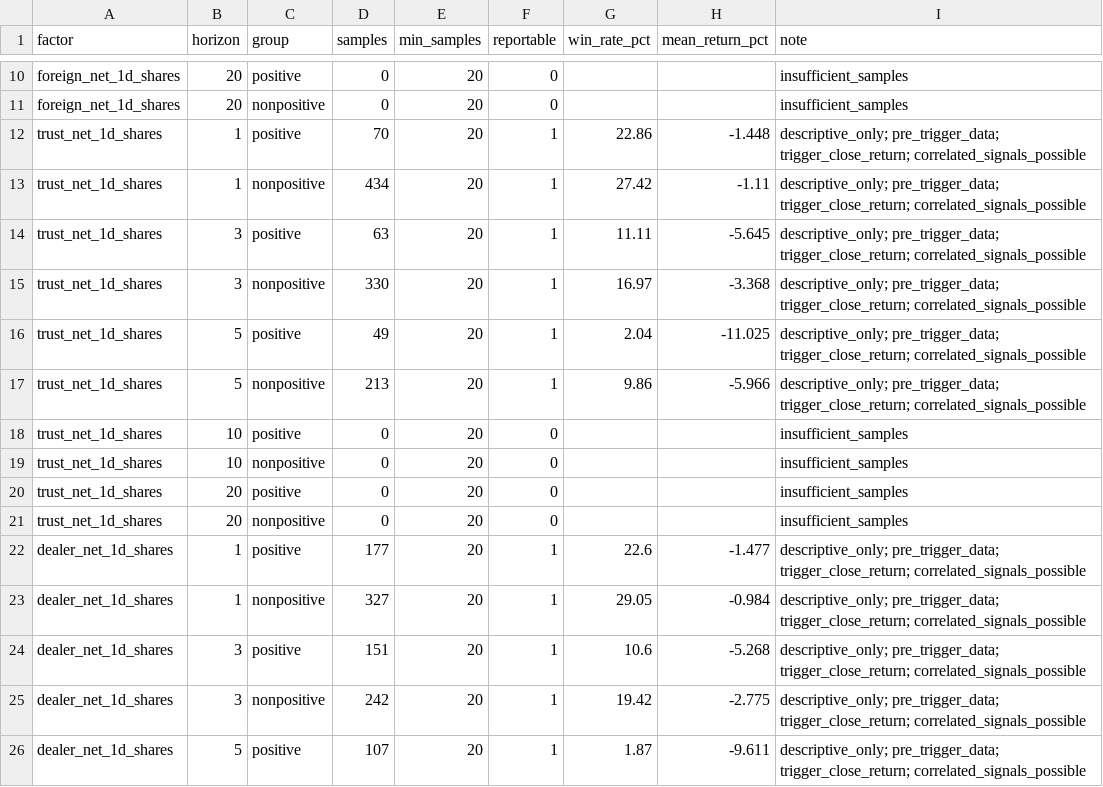
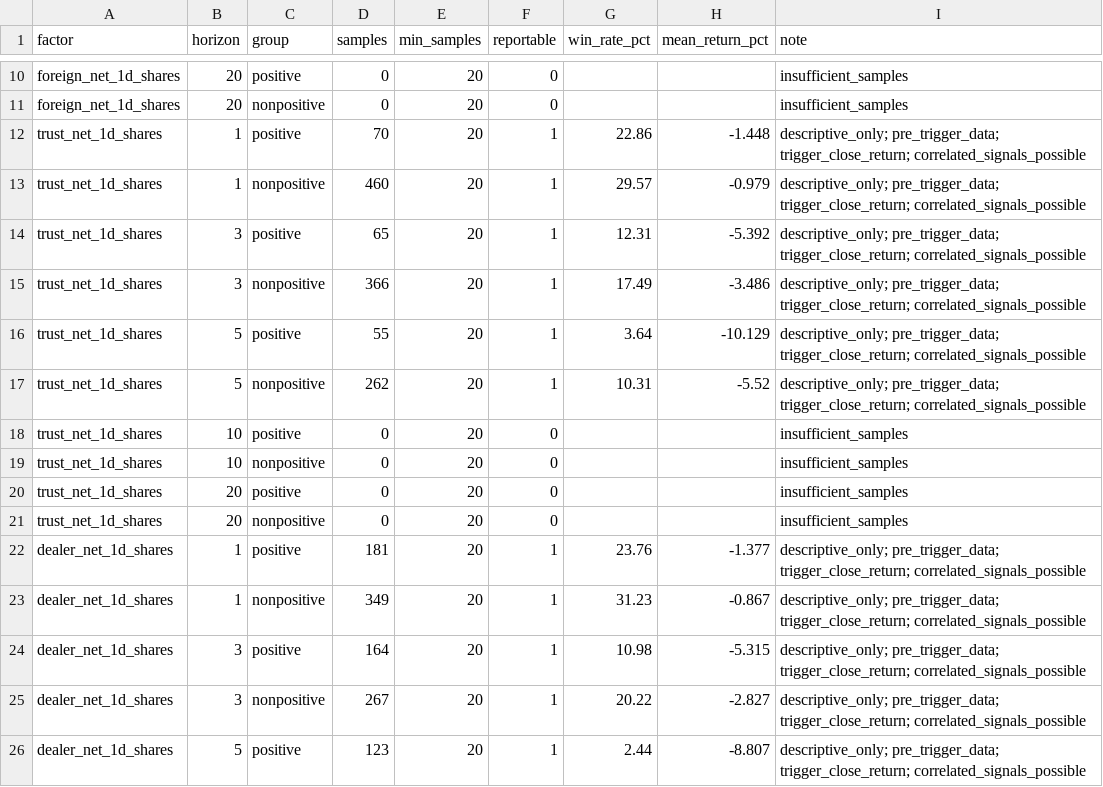
Before and after one commit to Tango469/tw-3k-scanner, a CSV file: docs/v254_factor_performance.csv, drawn as a sheet; only a part is shown, gaps mark what is left out; the diff covers the shown part only.

```diff
--- a/docs/v254_factor_performance.csv
+++ b/docs/v254_factor_performance.csv
@@ -12,7 +12,7 @@ foreign_net_1d_shares,20,nonpositive,0,20,0,,,insufficient_samples
 trust_net_1d_shares,1,positive,70,20,1,22.86,-1.448,descriptive_only; pre_trigger_data; trigger_close_return; correlated_signals_possible
-trust_net_1d_shares,1,nonpositive,434,20,1,27.42,-1.11,descriptive_only; pre_trigger_data; trigger_close_return; correlated_signals_possible
-trust_net_1d_shares,3,positive,63,20,1,11.11,-5.645,descriptive_only; pre_trigger_data; trigger_close_return; correlated_signals_possible
-trust_net_1d_shares,3,nonpositive,330,20,1,16.97,-3.368,descriptive_only; pre_trigger_data; trigger_close_return; correlated_signals_possible
-trust_net_1d_shares,5,positive,49,20,1,2.04,-11.025,descriptive_only; pre_trigger_data; trigger_close_return; correlated_signals_possible
-trust_net_1d_shares,5,nonpositive,213,20,1,9.86,-5.966,descriptive_only; pre_trigger_data; trigger_close_return; correlated_signals_possible
+trust_net_1d_shares,1,nonpositive,460,20,1,29.57,-0.979,descriptive_only; pre_trigger_data; trigger_close_return; correlated_signals_possible
+trust_net_1d_shares,3,positive,65,20,1,12.31,-5.392,descriptive_only; pre_trigger_data; trigger_close_return; correlated_signals_possible
+trust_net_1d_shares,3,nonpositive,366,20,1,17.49,-3.486,descriptive_only; pre_trigger_data; trigger_close_return; correlated_signals_possible
+trust_net_1d_shares,5,positive,55,20,1,3.64,-10.129,descriptive_only; pre_trigger_data; trigger_close_return; correlated_signals_possible
+trust_net_1d_shares,5,nonpositive,262,20,1,10.31,-5.52,descriptive_only; pre_trigger_data; trigger_close_return; correlated_signals_possible
 trust_net_1d_shares,10,positive,0,20,0,,,insufficient_samples
@@ -21,6 +21,6 @@ trust_net_1d_shares,20,positive,0,20,0,,,insufficient_samples
 trust_net_1d_shares,20,nonpositive,0,20,0,,,insufficient_samples
-dealer_net_1d_shares,1,positive,177,20,1,22.6,-1.477,descriptive_only; pre_trigger_data; trigger_close_return; correlated_signals_possible
-dealer_net_1d_shares,1,nonpositive,327,20,1,29.05,-0.984,descriptive_only; pre_trigger_data; trigger_close_return; correlated_signals_possible
-dealer_net_1d_shares,3,positive,151,20,1,10.6,-5.268,descriptive_only; pre_trigger_data; trigger_close_return; correlated_signals_possible
-dealer_net_1d_shares,3,nonpositive,242,20,1,19.42,-2.775,descriptive_only; pre_trigger_data; trigger_close_return; correlated_signals_possible
-dealer_net_1d_shares,5,positive,107,20,1,1.87,-9.611,descriptive_only; pre_trigger_data; trigger_close_return; correlated_signals_possible
+dealer_net_1d_shares,1,positive,181,20,1,23.76,-1.377,descriptive_only; pre_trigger_data; trigger_close_return; correlated_signals_possible
+dealer_net_1d_shares,1,nonpositive,349,20,1,31.23,-0.867,descriptive_only; pre_trigger_data; trigger_close_return; correlated_signals_possible
+dealer_net_1d_shares,3,positive,164,20,1,10.98,-5.315,descriptive_only; pre_trigger_data; trigger_close_return; correlated_signals_possible
+dealer_net_1d_shares,3,nonpositive,267,20,1,20.22,-2.827,descriptive_only; pre_trigger_data; trigger_close_return; correlated_signals_possible
+dealer_net_1d_shares,5,positive,123,20,1,2.44,-8.807,descriptive_only; pre_trigger_data; trigger_close_return; correlated_signals_possible
```
Also changed, not shown: 124 edited cells elsewhere in this file, docs/v253_factor_performance.csv, docs/v253_quality_audit.csv, 19 other files.
